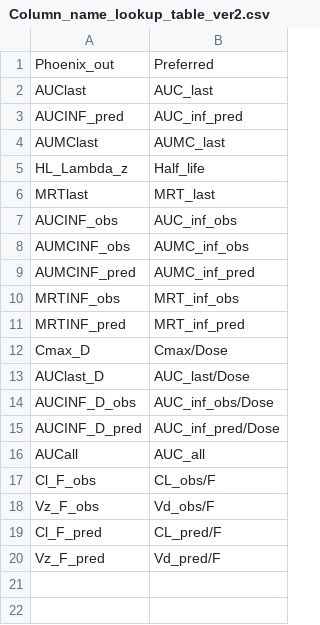
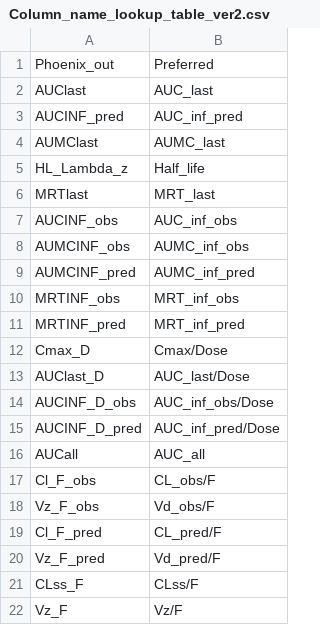
Before and after one commit to shengyanghui/PK_pipeline, a CSV file: misc/Column_name_lookup_table_ver2.csv, drawn as a sheet; the diff names each change by its address in the sheet, - before the commit and + after, or states it on an @@ line.

Commit message:
Improved parameter handling: Added 'Tlast' to the no-rounding list; Applied diagnostic criteria for steady state parameters; Create Preferred names for additional parameters.

```diff
--- a/misc/Column_name_lookup_table_ver2.csv
+++ b/misc/Column_name_lookup_table_ver2.csv
+row 21: CLss_F | CLss/F
+row 22: Vz_F | Vz/F
```
Also changed, not shown: 2 other files.
